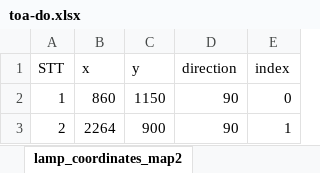
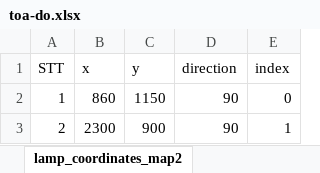
Before and after one commit to toanqn/fuzzy-logic, an Excel workbook: media/toa-do.xlsx, sheet lamp_coordinates_map2, drawn as a sheet; values as stored, in another font and other column widths than the file's, no borders; the diff names each change by its address in the sheet, - before the commit and + after, or states it on an @@ line.

```diff
--- a/media/toa-do.xlsx (sheet lamp_coordinates_map2)
+++ b/media/toa-do.xlsx (sheet lamp_coordinates_map2)
-B3 (x): 2264
+B3 (x): 2300
```
Also changed, not shown: sheet Map 03, sheet Map 02, sheet lamp_coordinates_map3, sheet lamp_pos_map2, sheet lamp_pos_map3, sheet lamp_coordinates_map1, 4 other files.
